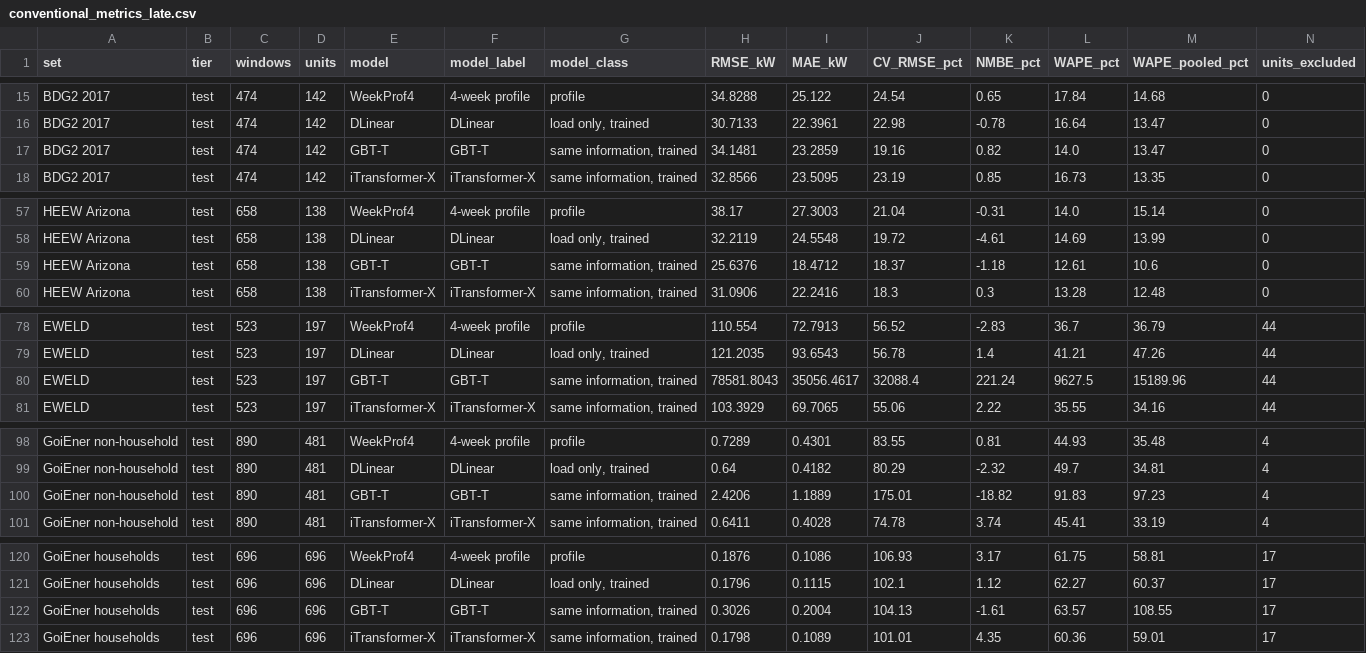
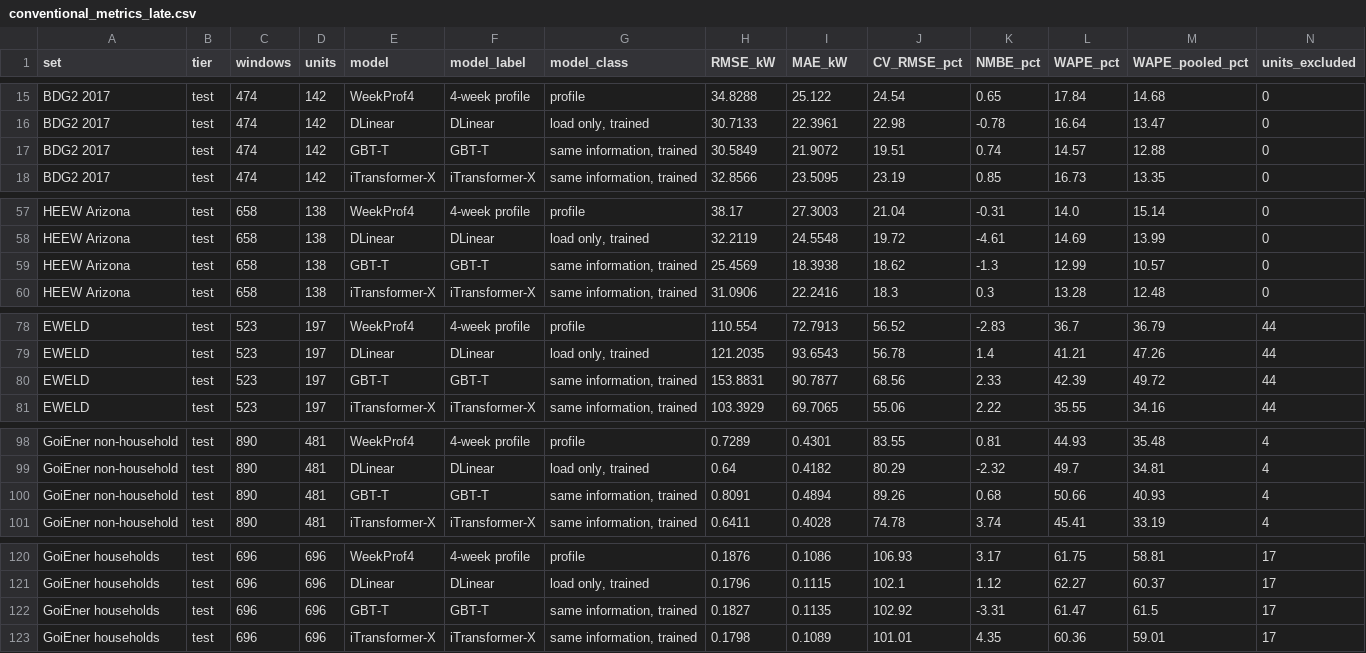
Before and after one commit to XinanQ/Building_load_ANKYRA, a CSV file: results/conventional_metrics_late.csv, drawn as a sheet; only a part is shown, gaps mark what is left out; the diff covers the shown part only.

```diff
--- a/results/conventional_metrics_late.csv
+++ b/results/conventional_metrics_late.csv
@@ -16,3 +16,3 @@ BDG2 2017,test,474,142,WeekProf4,4-week profile,profile,34.8288,25.122,24.54,0.6
 BDG2 2017,test,474,142,DLinear,DLinear,"load only, trained",30.7133,22.3961,22.98,-0.78,16.64,13.47,0
-BDG2 2017,test,474,142,GBT-T,GBT-T,"same information, trained",34.1481,23.2859,19.16,0.82,14.0,13.47,0
+BDG2 2017,test,474,142,GBT-T,GBT-T,"same information, trained",30.5849,21.9072,19.51,0.74,14.57,12.88,0
 BDG2 2017,test,474,142,iTransformer-X,iTransformer-X,"same information, trained",32.8566,23.5095,23.19,0.85,16.73,13.35,0
@@ -58,3 +58,3 @@ HEEW Arizona,test,658,138,WeekProf4,4-week profile,profile,38.17,27.3003,21.04,-
 HEEW Arizona,test,658,138,DLinear,DLinear,"load only, trained",32.2119,24.5548,19.72,-4.61,14.69,13.99,0
-HEEW Arizona,test,658,138,GBT-T,GBT-T,"same information, trained",25.6376,18.4712,18.37,-1.18,12.61,10.6,0
+HEEW Arizona,test,658,138,GBT-T,GBT-T,"same information, trained",25.4569,18.3938,18.62,-1.3,12.99,10.57,0
 HEEW Arizona,test,658,138,iTransformer-X,iTransformer-X,"same information, trained",31.0906,22.2416,18.3,0.3,13.28,12.48,0
@@ -79,3 +79,3 @@ EWELD,test,523,197,WeekProf4,4-week profile,profile,110.554,72.7913,56.52,-2.83,
 EWELD,test,523,197,DLinear,DLinear,"load only, trained",121.2035,93.6543,56.78,1.4,41.21,47.26,44
-EWELD,test,523,197,GBT-T,GBT-T,"same information, trained",78581.8043,35056.4617,32088.4,221.24,9627.5,15189.96,44
+EWELD,test,523,197,GBT-T,GBT-T,"same information, trained",153.8831,90.7877,68.56,2.33,42.39,49.72,44
 EWELD,test,523,197,iTransformer-X,iTransformer-X,"same information, trained",103.3929,69.7065,55.06,2.22,35.55,34.16,44
@@ -99,3 +99,3 @@ GoiEner non-household,test,890,481,WeekProf4,4-week profile,profile,0.7289,0.430
 GoiEner non-household,test,890,481,DLinear,DLinear,"load only, trained",0.64,0.4182,80.29,-2.32,49.7,34.81,4
-GoiEner non-household,test,890,481,GBT-T,GBT-T,"same information, trained",2.4206,1.1889,175.01,-18.82,91.83,97.23,4
+GoiEner non-household,test,890,481,GBT-T,GBT-T,"same information, trained",0.8091,0.4894,89.26,0.68,50.66,40.93,4
 GoiEner non-household,test,890,481,iTransformer-X,iTransformer-X,"same information, trained",0.6411,0.4028,74.78,3.74,45.41,33.19,4
@@ -121,3 +121,3 @@ GoiEner households,test,696,696,WeekProf4,4-week profile,profile,0.1876,0.1086,1
 GoiEner households,test,696,696,DLinear,DLinear,"load only, trained",0.1796,0.1115,102.1,1.12,62.27,60.37,17
-GoiEner households,test,696,696,GBT-T,GBT-T,"same information, trained",0.3026,0.2004,104.13,-1.61,63.57,108.55,17
+GoiEner households,test,696,696,GBT-T,GBT-T,"same information, trained",0.1827,0.1135,102.92,-3.31,61.47,61.5,17
 GoiEner households,test,696,696,iTransformer-X,iTransformer-X,"same information, trained",0.1798,0.1089,101.01,4.35,60.36,59.01,17
```
Also changed, not shown: 16 edited cells elsewhere in this file, results/bdg2_near_zero_sensitivity.csv, results/benchmark_mean_unit_rank.csv, 25 other files.
